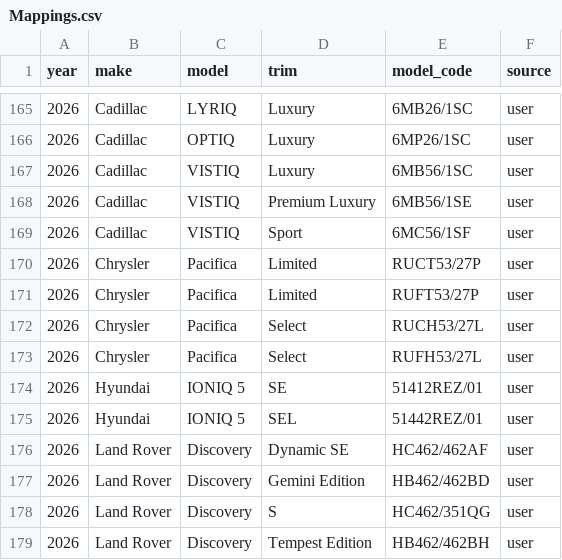
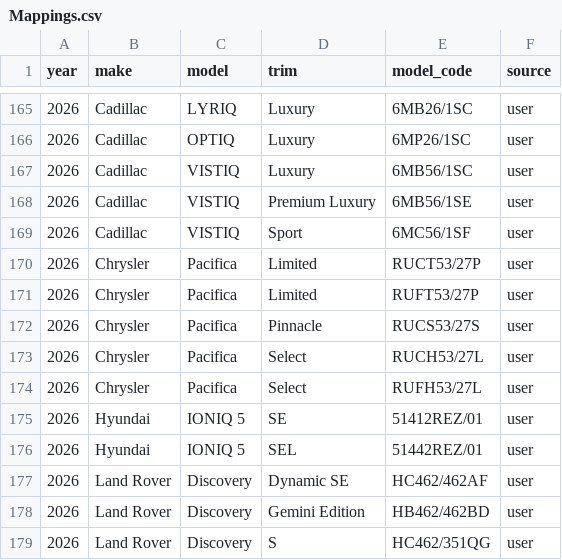
Before and after one commit to klb-text/map, a CSV file: Mappings.csv, drawn as a sheet; only a part is shown, gaps mark what is left out; the shorter side is filled out with more unchanged rows.

Commit message:
chore(mappings): upsert 1 row(s) via AFF UI - 1769536211.9150863

```diff
--- a/Mappings.csv
+++ b/Mappings.csv
@@ -171,2 +171,3 @@ year,make,model,trim,model_code,source
 2026,Chrysler,Pacifica,Limited,RUFT53/27P,user
+2026,Chrysler,Pacifica,Pinnacle,RUCS53/27S,user
 2026,Chrysler,Pacifica,Select,RUCH53/27L,user
```
